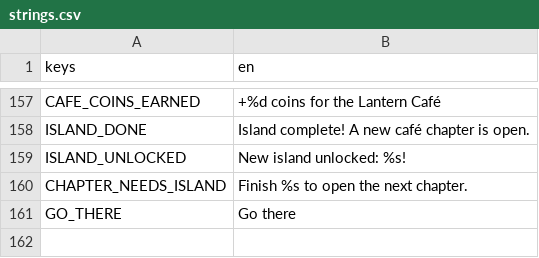
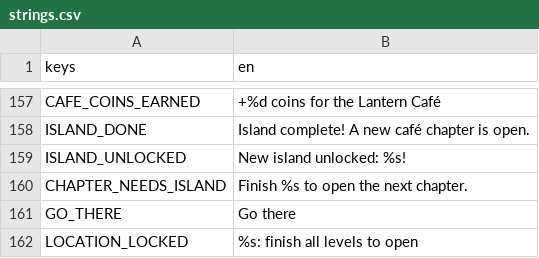
Before and after one commit to byscyde/luma-game, a CSV file: resources/localization/strings.csv, drawn as a sheet; only a part is shown, gaps mark what is left out.

```diff
--- a/resources/localization/strings.csv
+++ b/resources/localization/strings.csv
@@ -161 +161,2 @@ CHAPTER_NEEDS_ISLAND,Finish %s to open the next chapter.
 GO_THERE,Go there
+LOCATION_LOCKED,%s: finish all levels to open
```
Also changed, not shown: 17 other files.
